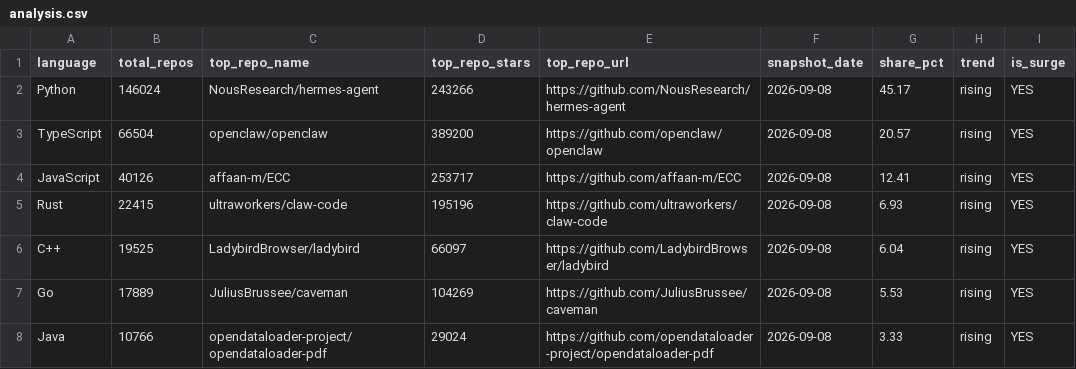
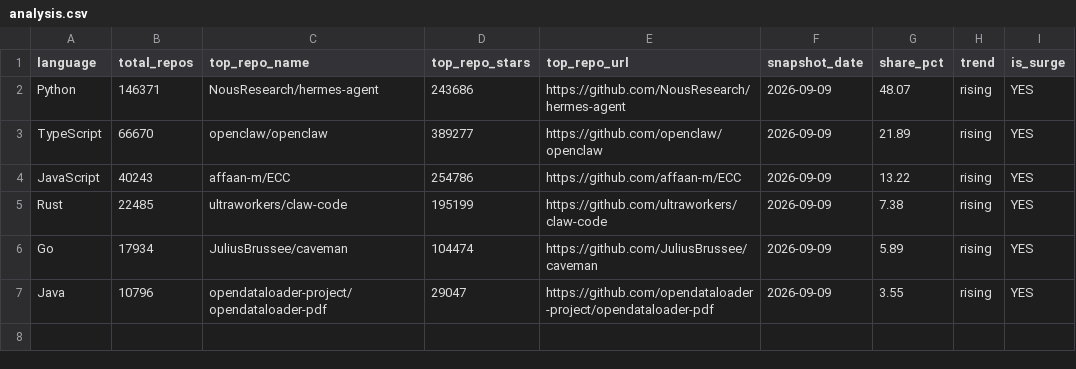
Before and after one commit to GhalaAlsulami/github-trends-observatory, a CSV file: data/analysis.csv, drawn as a sheet.

```diff
--- a/data/analysis.csv
+++ b/data/analysis.csv
@@ -1,8 +1,7 @@
 language,total_repos,top_repo_name,top_repo_stars,top_repo_url,snapshot_date,share_pct,trend,is_surge
-Python,146024,NousResearch/hermes-agent,243266,https://github.com/NousResearch/hermes-agent,2026-09-08,45.17,rising,YES
-TypeScript,66504,openclaw/openclaw,389200,https://github.com/openclaw/openclaw,2026-09-08,20.57,rising,YES
-JavaScript,40126,affaan-m/ECC,253717,https://github.com/affaan-m/ECC,2026-09-08,12.41,rising,YES
-Rust,22415,ultraworkers/claw-code,195196,https://github.com/ultraworkers/claw-code,2026-09-08,6.93,rising,YES
-C++,19525,LadybirdBrowser/ladybird,66097,https://github.com/LadybirdBrowser/ladybird,2026-09-08,6.04,rising,YES
-Go,17889,JuliusBrussee/caveman,104269,https://github.com/JuliusBrussee/caveman,2026-09-08,5.53,rising,YES
-Java,10766,opendataloader-project/opendataloader-pdf,29024,https://github.com/opendataloader-project/opendataloader-pdf,2026-09-08,3.33,rising,YES
+Python,146371,NousResearch/hermes-agent,243686,https://github.com/NousResearch/hermes-agent,2026-09-09,48.07,rising,YES
+TypeScript,66670,openclaw/openclaw,389277,https://github.com/openclaw/openclaw,2026-09-09,21.89,rising,YES
+JavaScript,40243,affaan-m/ECC,254786,https://github.com/affaan-m/ECC,2026-09-09,13.22,rising,YES
+Rust,22485,ultraworkers/claw-code,195199,https://github.com/ultraworkers/claw-code,2026-09-09,7.38,rising,YES
+Go,17934,JuliusBrussee/caveman,104474,https://github.com/JuliusBrussee/caveman,2026-09-09,5.89,rising,YES
+Java,10796,opendataloader-project/opendataloader-pdf,29047,https://github.com/opendataloader-project/opendataloader-pdf,2026-09-09,3.55,rising,YES
```
Also changed, not shown: data/snapshots.csv.
